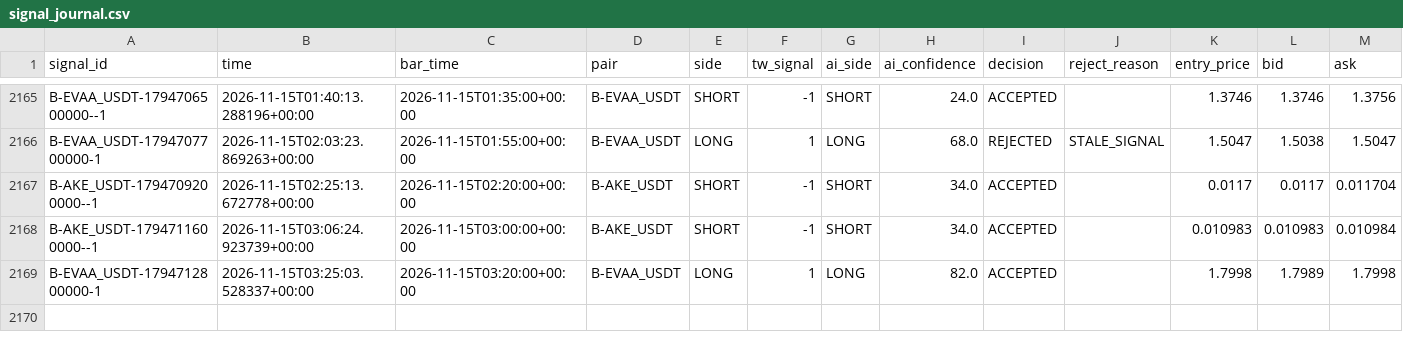
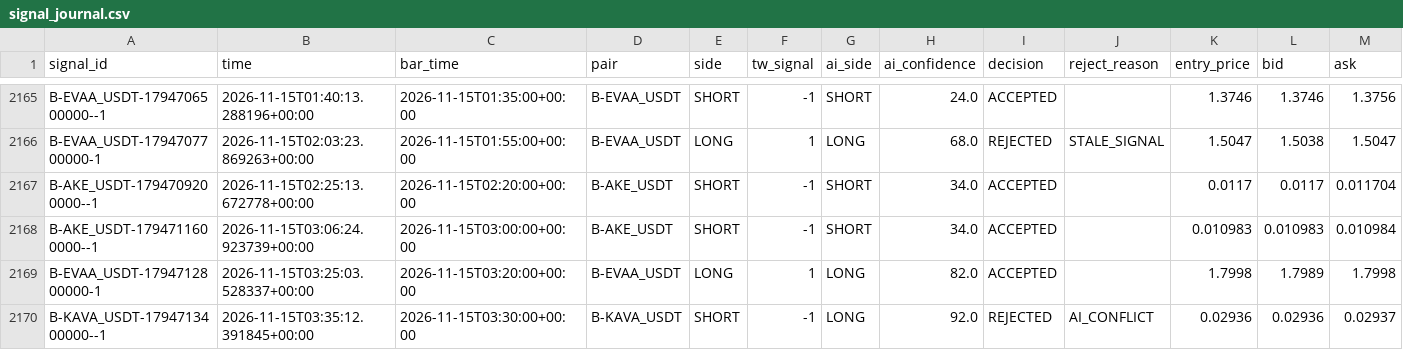
Before and after one commit to harnepal-hub/AMTE-Self-Evolving-Intraday-Trading-Engine, a CSV file: data/paper_live/signal_journal.csv, drawn as a sheet; only a part is shown, gaps mark what is left out; rows hold the shown columns only; the diff names each change by its address in the sheet, - before the commit and + after, or states it on an @@ line.

```diff
--- a/data/paper_live/signal_journal.csv
+++ b/data/paper_live/signal_journal.csv
+row 2170: B-KAVA_USDT-1794713400000--1 | 2026-11-15T03:35:12.391845+00:00 | 2026-11-15T03:30:00+00:00 | B-KAVA_USDT | SHORT | -1 | LONG | 92.0 | REJECTED | AI_CONFLICT | 0.02936 | 0.02936 | 0.02937
```
Also changed, not shown: 12 other files.
